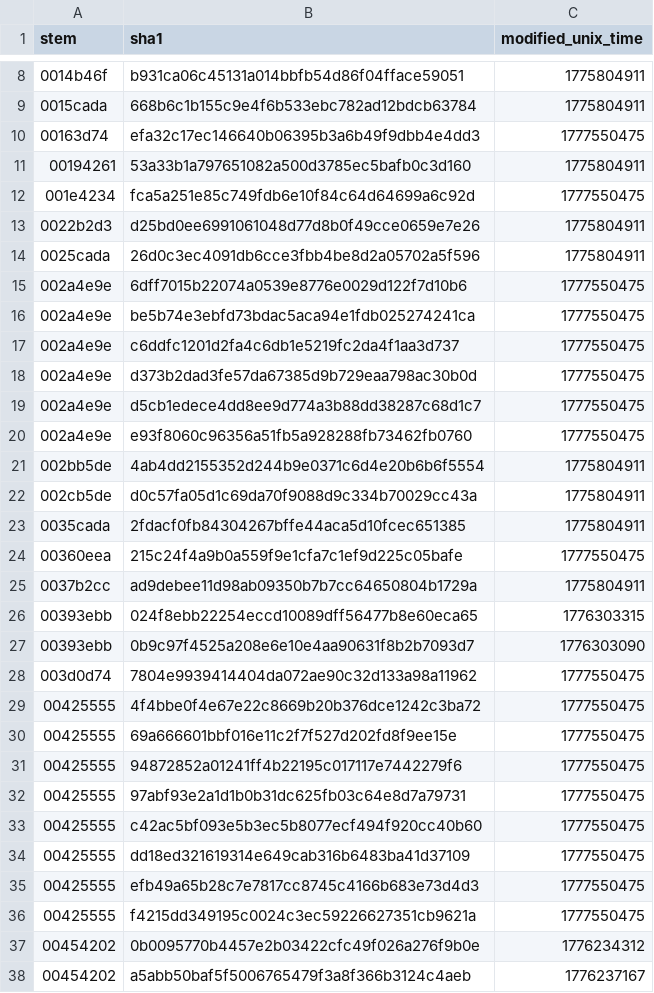
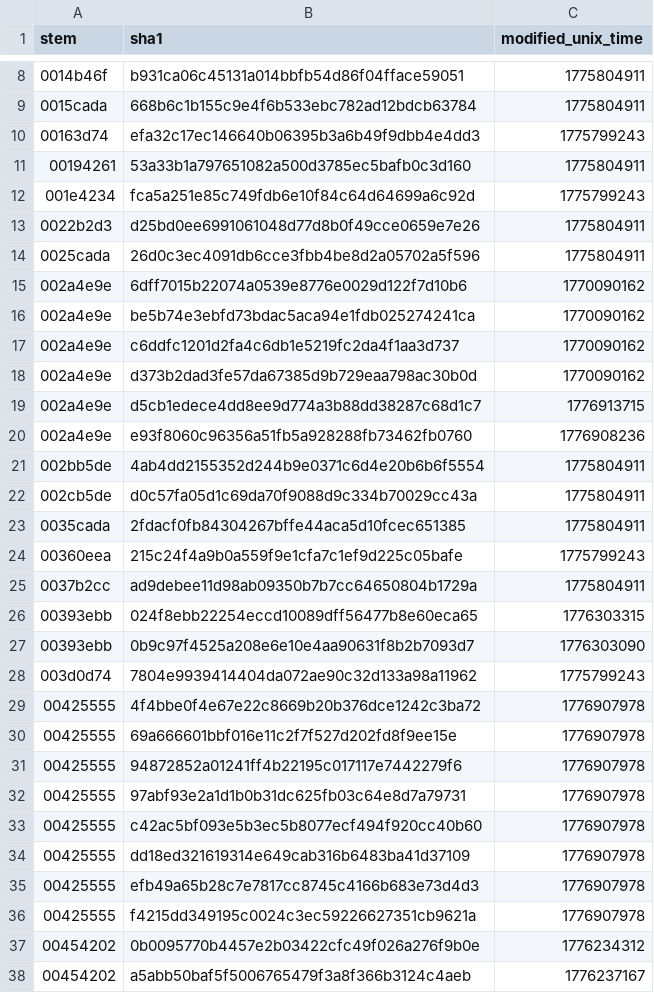
Before and after one commit to ShizCalev/MGS3-Demastered-Subsistence-Edition, a CSV file: self_remade_modified_dates.csv, drawn as a sheet; only a part is shown, gaps mark what is left out; the diff covers the shown part only.

Commit message:
Sync

```diff
--- a/self_remade_modified_dates.csv
+++ b/self_remade_modified_dates.csv
@@ -9,13 +9,13 @@ stem,sha1,modified_unix_time
 0015cada,668b6c1b155c9e4f6b533ebc782ad12bdcb63784,1775804911
-00163d74,efa32c17ec146640b06395b3a6b49f9dbb4e4dd3,1777550475
+00163d74,efa32c17ec146640b06395b3a6b49f9dbb4e4dd3,1775799243
 00194261,53a33b1a797651082a500d3785ec5bafb0c3d160,1775804911
-001e4234,fca5a251e85c749fdb6e10f84c64d64699a6c92d,1777550475
+001e4234,fca5a251e85c749fdb6e10f84c64d64699a6c92d,1775799243
 0022b2d3,d25bd0ee6991061048d77d8b0f49cce0659e7e26,1775804911
 0025cada,26d0c3ec4091db6cce3fbb4be8d2a05702a5f596,1775804911
-002a4e9e,6dff7015b22074a0539e8776e0029d122f7d10b6,1777550475
-002a4e9e,be5b74e3ebfd73bdac5aca94e1fdb025274241ca,1777550475
-002a4e9e,c6ddfc1201d2fa4c6db1e5219fc2da4f1aa3d737,1777550475
-002a4e9e,d373b2dad3fe57da67385d9b729eaa798ac30b0d,1777550475
-002a4e9e,d5cb1edece4dd8ee9d774a3b88dd38287c68d1c7,1777550475
-002a4e9e,e93f8060c96356a51fb5a928288fb73462fb0760,1777550475
+002a4e9e,6dff7015b22074a0539e8776e0029d122f7d10b6,1770090162
+002a4e9e,be5b74e3ebfd73bdac5aca94e1fdb025274241ca,1770090162
+002a4e9e,c6ddfc1201d2fa4c6db1e5219fc2da4f1aa3d737,1770090162
+002a4e9e,d373b2dad3fe57da67385d9b729eaa798ac30b0d,1770090162
+002a4e9e,d5cb1edece4dd8ee9d774a3b88dd38287c68d1c7,1776913715
+002a4e9e,e93f8060c96356a51fb5a928288fb73462fb0760,1776908236
 002bb5de,4ab4dd2155352d244b9e0371c6d4e20b6b6f5554,1775804911
@@ -23,3 +23,3 @@ stem,sha1,modified_unix_time
 0035cada,2fdacf0fb84304267bffe44aca5d10fcec651385,1775804911
-00360eea,215c24f4a9b0a559f9e1cfa7c1ef9d225c05bafe,1777550475
+00360eea,215c24f4a9b0a559f9e1cfa7c1ef9d225c05bafe,1775799243
 0037b2cc,ad9debee11d98ab09350b7b7cc64650804b1729a,1775804911
@@ -27,11 +27,11 @@ stem,sha1,modified_unix_time
 00393ebb,0b9c97f4525a208e6e10e4aa90631f8b2b7093d7,1776303090
-003d0d74,7804e9939414404da072ae90c32d133a98a11962,1777550475
-00425555,4f4bbe0f4e67e22c8669b20b376dce1242c3ba72,1777550475
-00425555,69a666601bbf016e11c2f7f527d202fd8f9ee15e,1777550475
-00425555,94872852a01241ff4b22195c017117e7442279f6,1777550475
-00425555,97abf93e2a1d1b0b31dc625fb03c64e8d7a79731,1777550475
-00425555,c42ac5bf093e5b3ec5b8077ecf494f920cc40b60,1777550475
-00425555,dd18ed321619314e649cab316b6483ba41d37109,1777550475
-00425555,efb49a65b28c7e7817cc8745c4166b683e73d4d3,1777550475
-00425555,f4215dd349195c0024c3ec59226627351cb9621a,1777550475
+003d0d74,7804e9939414404da072ae90c32d133a98a11962,1775799243
+00425555,4f4bbe0f4e67e22c8669b20b376dce1242c3ba72,1776907978
+00425555,69a666601bbf016e11c2f7f527d202fd8f9ee15e,1776907978
+00425555,94872852a01241ff4b22195c017117e7442279f6,1776907978
+00425555,97abf93e2a1d1b0b31dc625fb03c64e8d7a79731,1776907978
+00425555,c42ac5bf093e5b3ec5b8077ecf494f920cc40b60,1776907978
+00425555,dd18ed321619314e649cab316b6483ba41d37109,1776907978
+00425555,efb49a65b28c7e7817cc8745c4166b683e73d4d3,1776907978
+00425555,f4215dd349195c0024c3ec59226627351cb9621a,1776907978
 00454202,0b0095770b4457e2b03422cfc49f026a276f9b0e,1776234312
```
Also changed, not shown: 24 edited cells elsewhere in this file.
